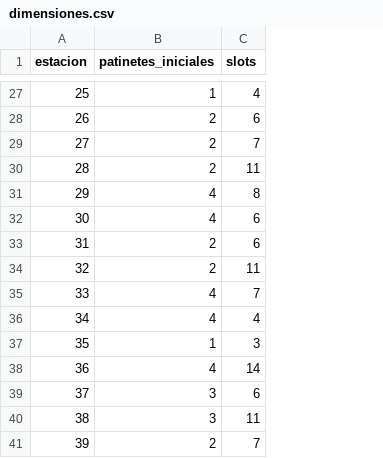
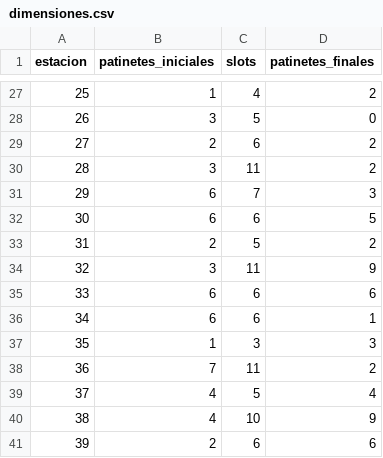
Before and after one commit to AlfonsoVM0/Micromovilidad_electrica, a CSV file: dimensiones.csv, drawn as a sheet; only a part is shown, gaps mark what is left out; the diff covers the shown part only; the diff names each change by its address in the sheet, - before the commit and + after, or states it on an @@ line.

```diff
--- a/dimensiones.csv
+++ b/dimensiones.csv
+column D (patinetes_finales), rows 27-41: 2 | 0 | 2 | 2 | 3 | 5 | 2 | 9 | 6 | 1 | 3 | 2 | 4 | 9 | 6
-B28 (patinetes_iniciales): 2
+B28 (patinetes_iniciales): 3
-C28 (slots): 6
+C28 (slots): 5
-C29 (slots): 7
+C29 (slots): 6
-B30 (patinetes_iniciales): 2
+B30 (patinetes_iniciales): 3
-B31:B32 (patinetes_iniciales): 4
+B31:B32 (patinetes_iniciales): 6
-C31 (slots): 8
+C31 (slots): 7
-C33 (slots): 6
+C33 (slots): 5
-B34 (patinetes_iniciales): 2
+B34 (patinetes_iniciales): 3
-B35:B36 (patinetes_iniciales): 4
+B35:B36 (patinetes_iniciales): 6
-C35 (slots): 7
+C35 (slots): 6
-C36 (slots): 4
+C36 (slots): 6
-B38 (patinetes_iniciales): 4
+B38 (patinetes_iniciales): 7
-C38 (slots): 14
+C38 (slots): 11
-B39:B40 (patinetes_iniciales): 3
+B39:B40 (patinetes_iniciales): 4
-C39 (slots): 6
+C39 (slots): 5
-C40 (slots): 11
+C40 (slots): 10
-C41 (slots): 7
+C41 (slots): 6
```
Also changed, not shown: 30 edited cells elsewhere in this file, dimensiones2.csv, 5 other files.
